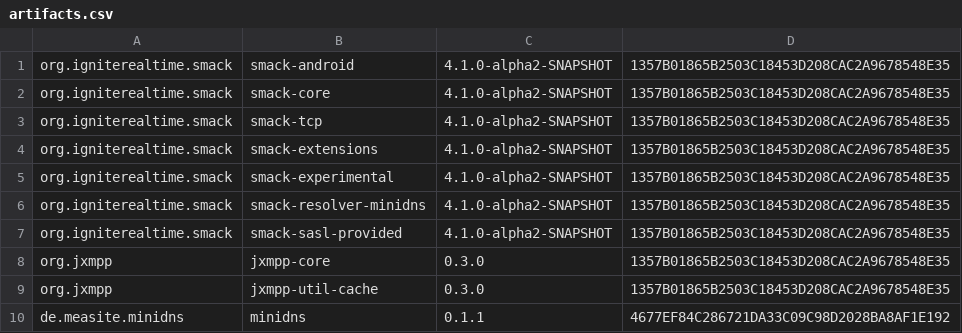
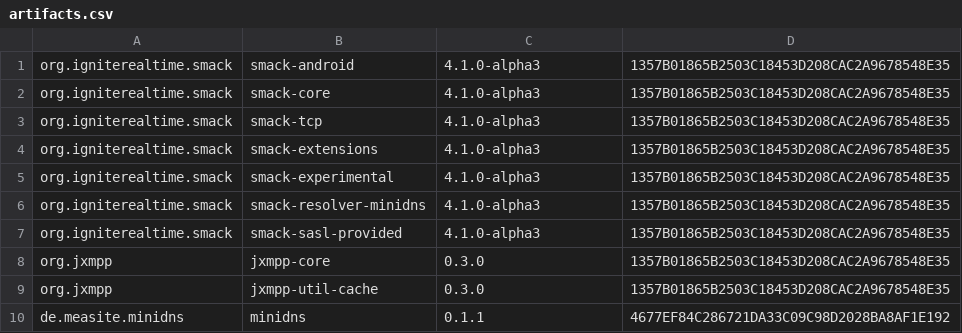
Before and after one commit to Flowdalic/yaxim, a CSV file: artifacts.csv, drawn as a sheet.

Commit message:
Update MavenToAndroidAnt and Smack to 4.1.0-alpha3

```diff
--- a/artifacts.csv
+++ b/artifacts.csv
@@ -1,8 +1,8 @@
-org.igniterealtime.smack,smack-android,4.1.0-alpha2-SNAPSHOT,1357B01865B2503C18453D208CAC2A9678548E35
-org.igniterealtime.smack,smack-core,4.1.0-alpha2-SNAPSHOT,1357B01865B2503C18453D208CAC2A9678548E35
-org.igniterealtime.smack,smack-tcp,4.1.0-alpha2-SNAPSHOT,1357B01865B2503C18453D208CAC2A9678548E35
-org.igniterealtime.smack,smack-extensions,4.1.0-alpha2-SNAPSHOT,1357B01865B2503C18453D208CAC2A9678548E35
-org.igniterealtime.smack,smack-experimental,4.1.0-alpha2-SNAPSHOT,1357B01865B2503C18453D208CAC2A9678548E35
-org.igniterealtime.smack,smack-resolver-minidns,4.1.0-alpha2-SNAPSHOT,1357B01865B2503C18453D208CAC2A9678548E35
-org.igniterealtime.smack,smack-sasl-provided,4.1.0-alpha2-SNAPSHOT,1357B01865B2503C18453D208CAC2A9678548E35
+org.igniterealtime.smack,smack-android,4.1.0-alpha3,1357B01865B2503C18453D208CAC2A9678548E35
+org.igniterealtime.smack,smack-core,4.1.0-alpha3,1357B01865B2503C18453D208CAC2A9678548E35
+org.igniterealtime.smack,smack-tcp,4.1.0-alpha3,1357B01865B2503C18453D208CAC2A9678548E35
+org.igniterealtime.smack,smack-extensions,4.1.0-alpha3,1357B01865B2503C18453D208CAC2A9678548E35
+org.igniterealtime.smack,smack-experimental,4.1.0-alpha3,1357B01865B2503C18453D208CAC2A9678548E35
+org.igniterealtime.smack,smack-resolver-minidns,4.1.0-alpha3,1357B01865B2503C18453D208CAC2A9678548E35
+org.igniterealtime.smack,smack-sasl-provided,4.1.0-alpha3,1357B01865B2503C18453D208CAC2A9678548E35
 org.jxmpp,jxmpp-core,0.3.0,1357B01865B2503C18453D208CAC2A9678548E35
```
